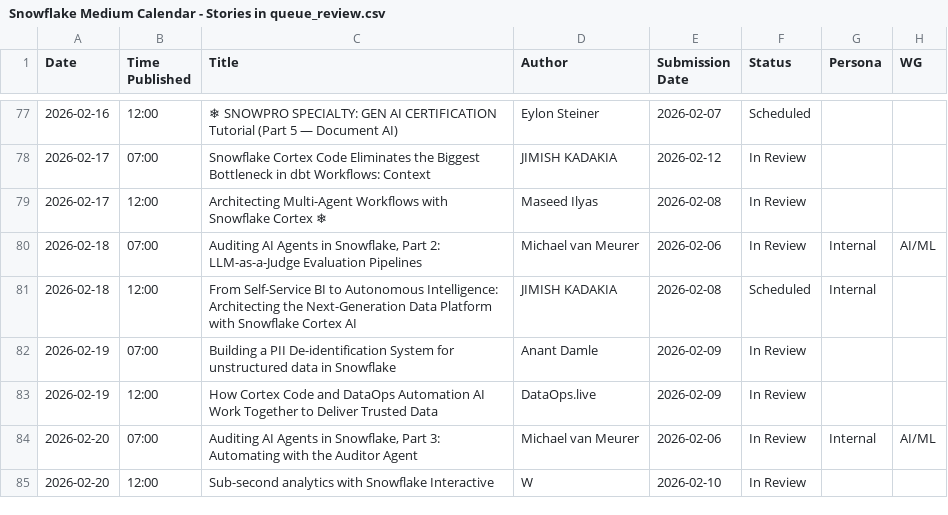
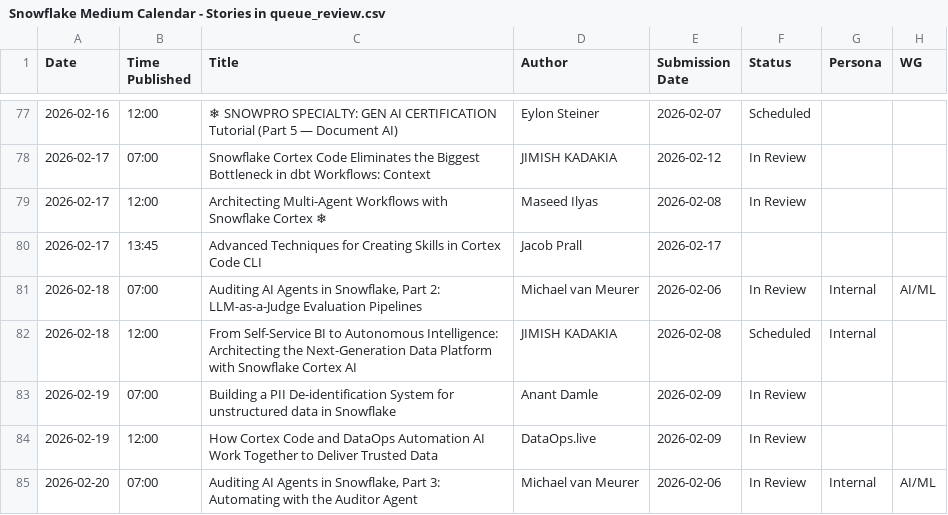
Before and after one commit to Kevinsnowflake/sheets-calendar-app, a CSV file: data/Snowflake Medium Calendar - Stories in queue_review.csv, drawn as a sheet; only a part is shown, gaps mark what is left out; the shorter side is filled out with more unchanged rows; the diff names each change by its address in the sheet, - before the commit and + after, or states it on an @@ line.

Commit message:
Auto-sync: update all sources (data/Snowflake Medium Calendar - Stories in queue_review.csv)

```diff
--- a/data/Snowflake Medium Calendar - Stories in queue_review.csv
+++ b/data/Snowflake Medium Calendar - Stories in queue_review.csv
+row 80: 2026-02-17 | 13:45 | Advanced Techniques for Creating Skills in Cortex Code CLI | Jacob Prall | 2026-02-17
```
